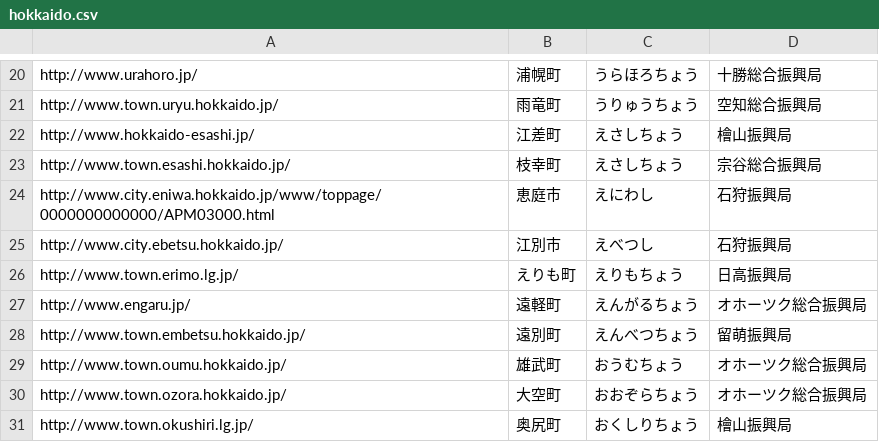
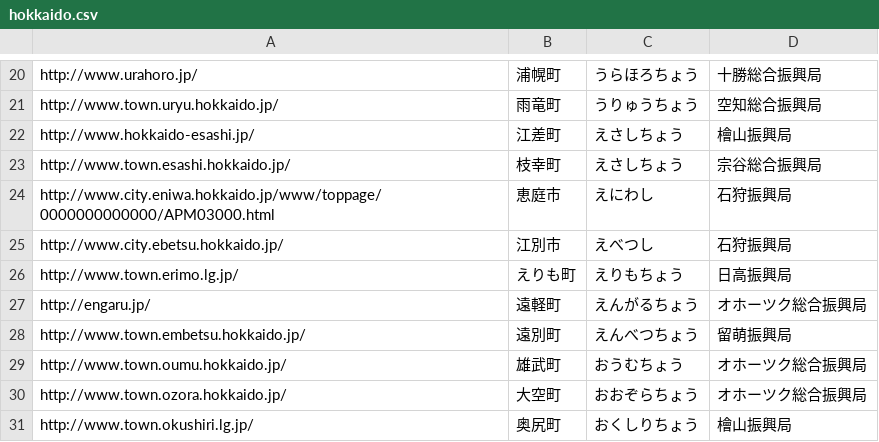
Before and after one commit to foo99/hokkaido.csv, a CSV file: hokkaido.csv, drawn as a sheet; only a part is shown, gaps mark what is left out.

Commit message:
Update hokkaido.csv

```diff
--- a/hokkaido.csv
+++ b/hokkaido.csv
@@ -26,3 +26,3 @@
 "http://www.town.erimo.lg.jp/","えりも町","えりもちょう","日高振興局"
-"http://www.engaru.jp/","遠軽町","えんがるちょう","オホーツク総合振興局"
+"http://engaru.jp/","遠軽町","えんがるちょう","オホーツク総合振興局"
 "http://www.town.embetsu.hokkaido.jp/","遠別町","えんべつちょう","留萌振興局"
```
